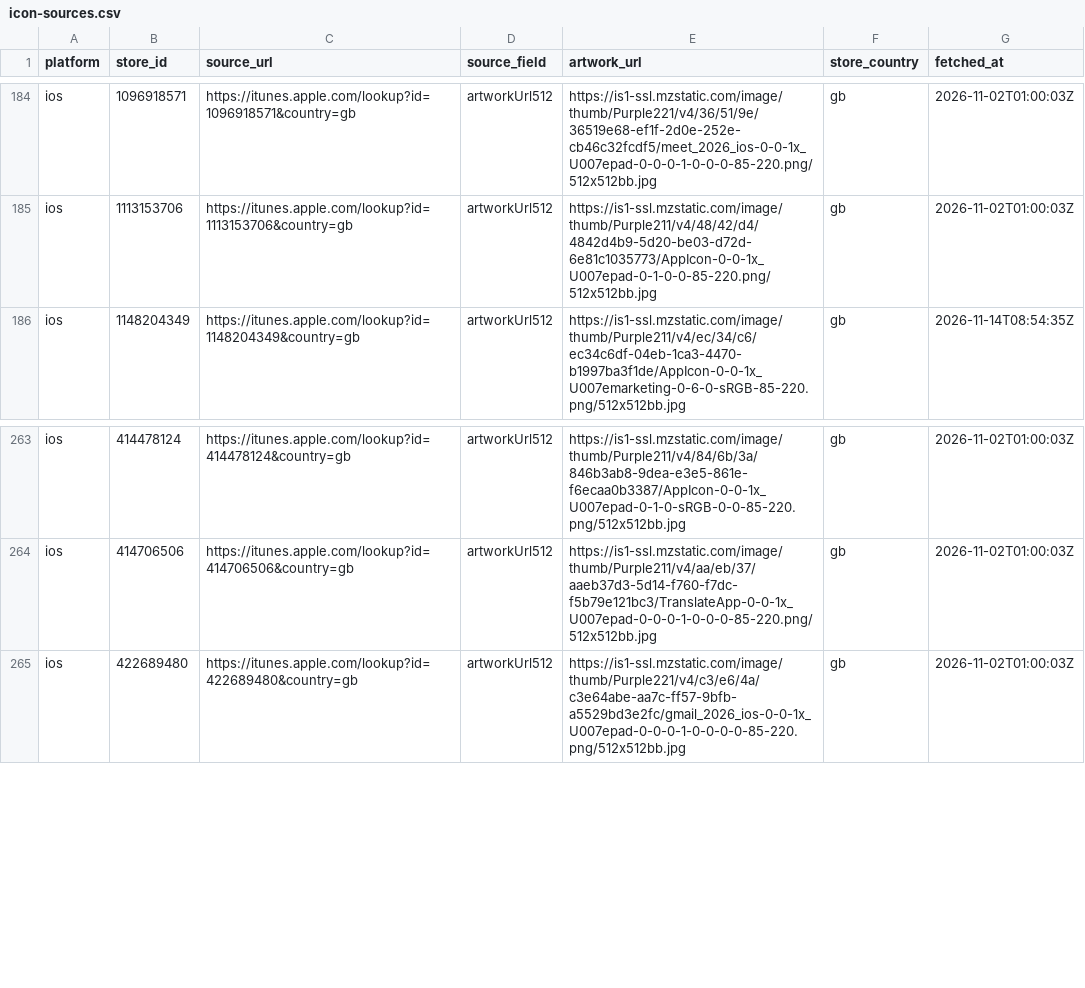
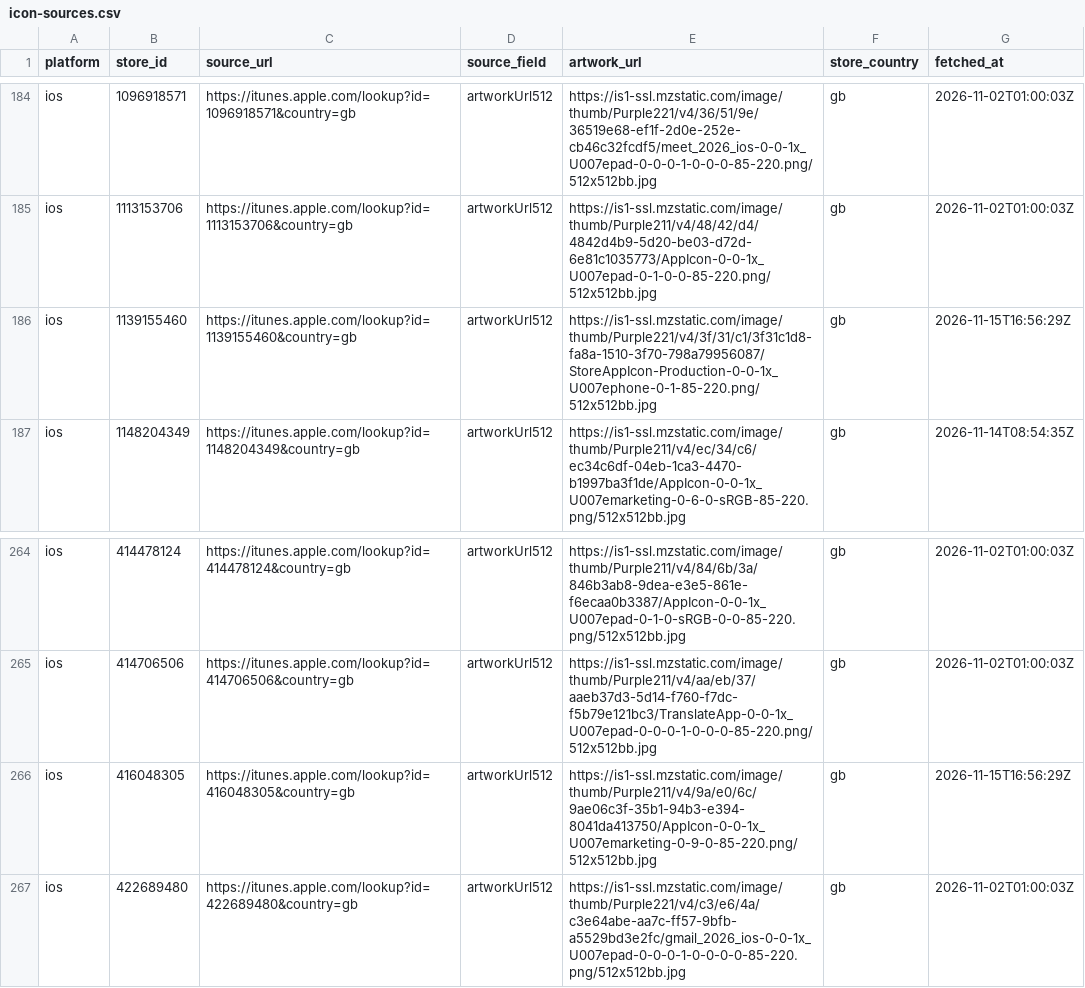
Before and after one commit to ashishkharche/tech-stack, a CSV file: data/icon-sources.csv, drawn as a sheet; only a part is shown, gaps mark what is left out; the diff names each change by its address in the sheet, - before the commit and + after, or states it on an @@ line.

```diff
--- a/data/icon-sources.csv
+++ b/data/icon-sources.csv
+row 186: ios | 1139155460 | https://itunes.apple.com/lookup?id=1139155460&country=gb | artworkUrl512 | https://is1-ssl.mzstatic.com/image/thumb/Purple221/v4/3f/31/c1/3f31c1d8-fa8a-1510-3f70-798a79956087/StoreAppIcon-Production-0-0-1x_U007ephone-0-1-85-220.png/512x512bb.jpg | gb | 2026-11-15T16:56:29Z
+row 266: ios | 416048305 | https://itunes.apple.com/lookup?id=416048305&country=gb | artworkUrl512 | https://is1-ssl.mzstatic.com/image/thumb/Purple211/v4/9a/e0/6c/9ae06c3f-35b1-94b3-e394-8041da413750/AppIcon-0-0-1x_U007emarketing-0-9-0-85-220.png/512x512bb.jpg | gb | 2026-11-15T16:56:29Z
```
Also changed, not shown: index.csv, 43 other files.
